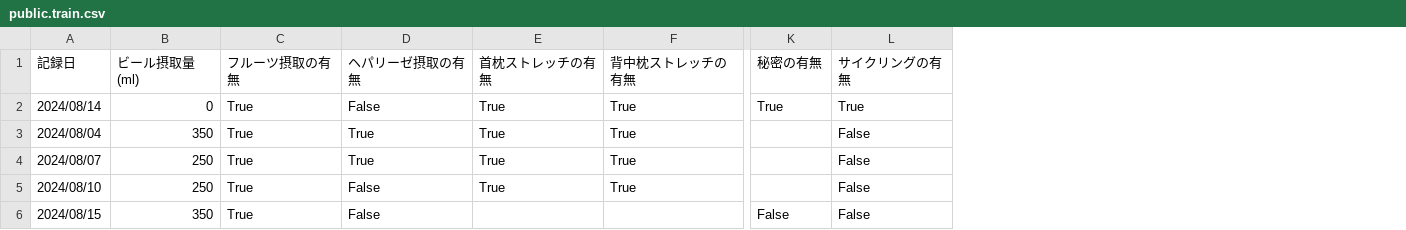
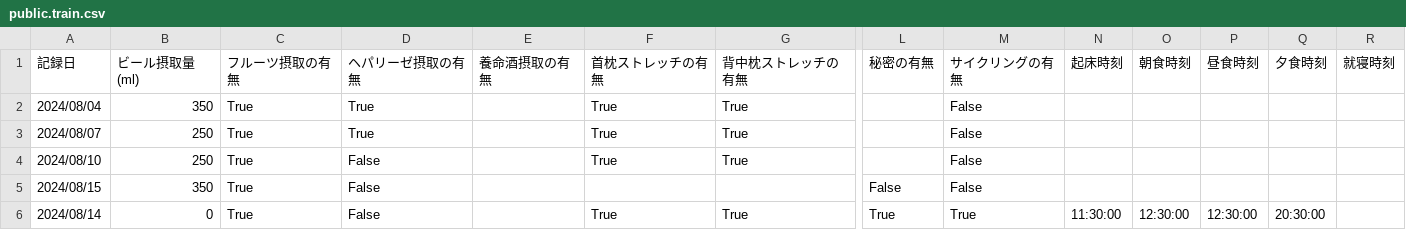
Before and after one commit to hounen/sandbox, a CSV file: database/public.train.csv, drawn as a sheet; only a part is shown, gaps mark what is left out; removed rows and columns are numbered as before the commit, all else as after; rows hold the shown columns only; the diff names each change by its address in the sheet, - before the commit and + after, or states it on an @@ line.

```diff
--- a/database/public.train.csv
+++ b/database/public.train.csv
+column E (養命酒摂取の有無), empty
+column N (起床時刻), empty
+column O (朝食時刻), empty
+column P (昼食時刻), empty
+column Q (夕食時刻), empty
+column R (就寝時刻), empty
-row 2: 2024/08/14 | 0 | True | False | True | True | True | True
+row 6: 2024/08/14 | 0 | True | False |  | True | True | True | True | 11:30:00 | 12:30:00 | 12:30:00 | 20:30:00
```
Also changed, not shown: 1 other file.
